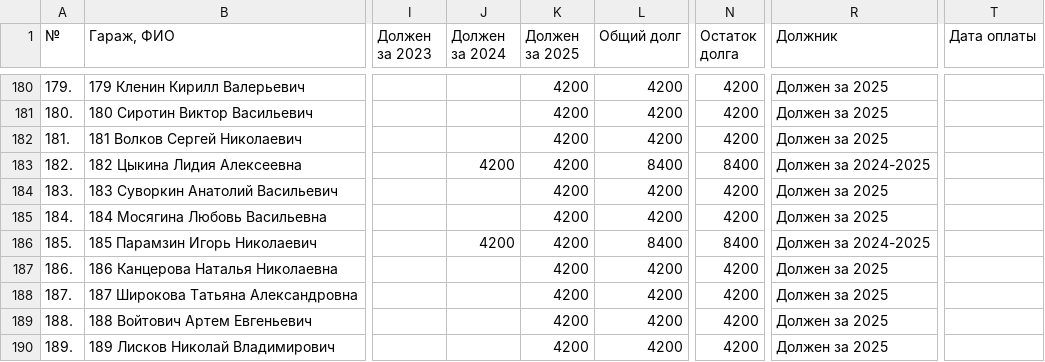
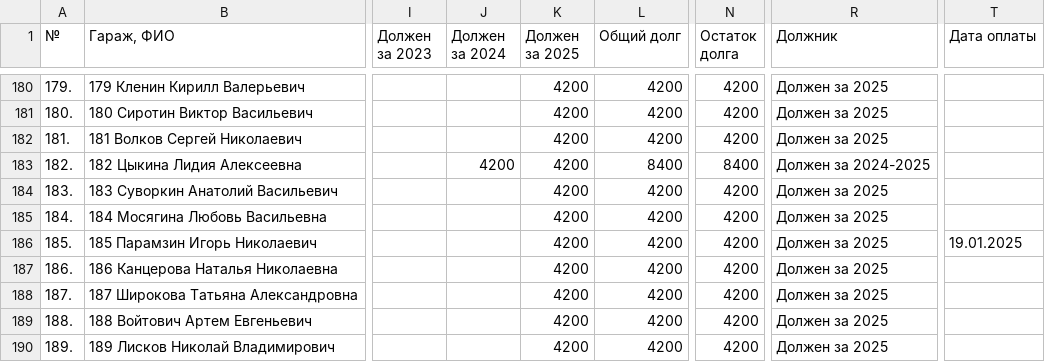
Before and after one commit to slaav1k/fakel, a CSV file: example.csv, drawn as a sheet; only a part is shown, gaps mark what is left out; the diff covers the shown part only; the diff names each change by its address in the sheet, - before the commit and + after, or states it on an @@ line.

```diff
--- a/example.csv
+++ b/example.csv
-J186 (Должен за 2024): 4200
+J186 (Должен за 2024): (empty)
-L186 (Общий долг): 8400
+L186 (Общий долг): 4200
-N186 (Остаток долга): 8400
+N186 (Остаток долга): 4200
-R186 (Должник): Должен за 2024-2025
+R186 (Должник): Должен за 2025
-T186 (Дата оплаты): (empty)
+T186 (Дата оплаты): 19.01.2025
```
Also changed, not shown: 1 added row, 1 removed row and 62 edited cells elsewhere in this file, numbers.csv, 1 other file.
